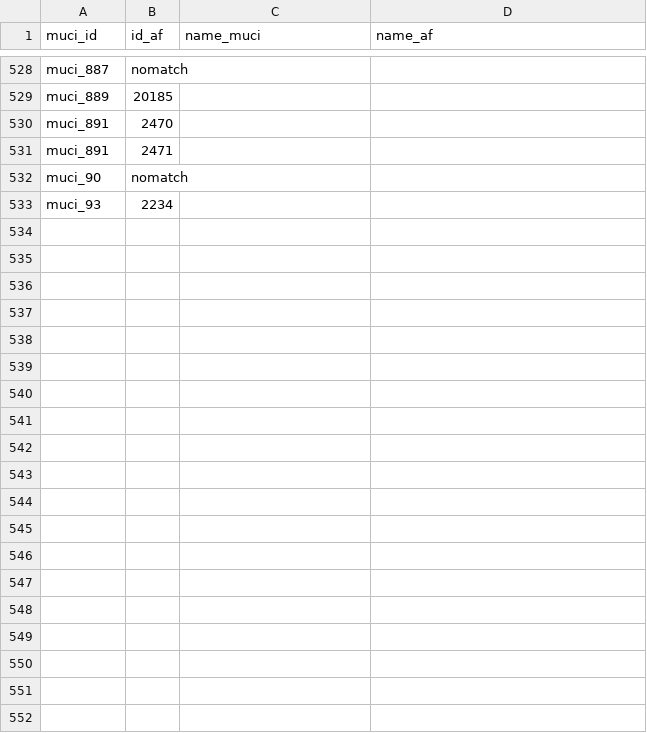
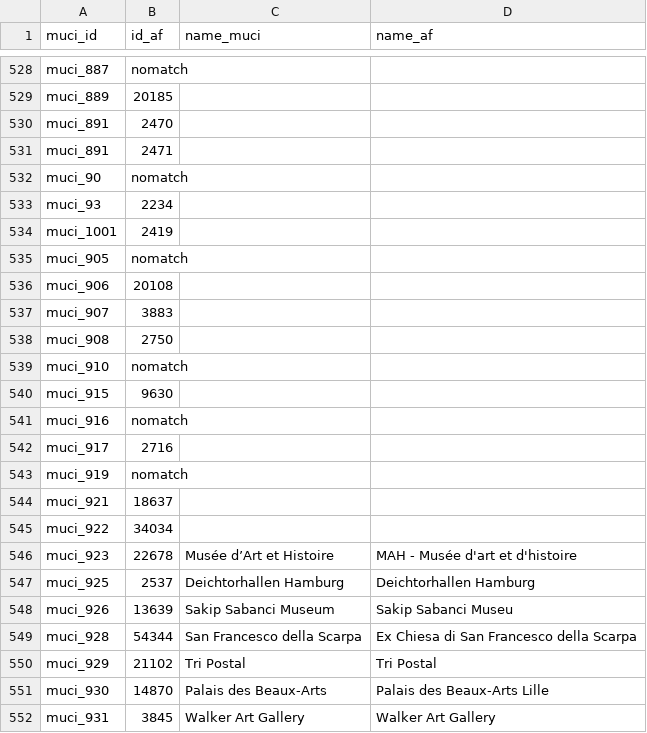
Before and after one commit to swhalemwo/pmdata, a CSV file: data_sources/artnewspaper/csv/links_af_muci.csv, drawn as a sheet; only a part is shown, gaps mark what is left out; the diff covers the shown part only; the diff names each change by its address in the sheet, - before the commit and + after, or states it on an @@ line.

Commit message:
add some more muci-af matches

```diff
--- a/data_sources/artnewspaper/csv/links_af_muci.csv
+++ b/data_sources/artnewspaper/csv/links_af_muci.csv
+row 534: muci_1001 | 2419
+row 535: muci_905 | nomatch
+row 536: muci_906 | 20108
+row 537: muci_907 | 3883
+row 538: muci_908 | 2750
+row 539: muci_910 | nomatch
+row 540: muci_915 | 9630
+row 541: muci_916 | nomatch
+row 542: muci_917 | 2716
+row 543: muci_919 | nomatch
+row 544: muci_921 | 18637
+row 545: muci_922 | 34034
+row 546: muci_923 | 22678 | Musée d’Art et Histoire | MAH - Musée d'art et d'histoire
+row 547: muci_925 | 2537 | Deichtorhallen Hamburg | Deichtorhallen Hamburg
+row 548: muci_926 | 13639 | Sakip Sabanci Museum | Sakip Sabanci Museu
+row 549: muci_928 | 54344 | San Francesco della Scarpa | Ex Chiesa di San Francesco della Scarpa
+row 550: muci_929 | 21102 | Tri Postal | Tri Postal
+row 551: muci_930 | 14870 | Palais des Beaux-Arts | Palais des Beaux-Arts Lille
+row 552: muci_931 | 3845 | Walker Art Gallery | Walker Art Gallery
```
Also changed, not shown: 26 added rows elsewhere in this file, 1 other file.
